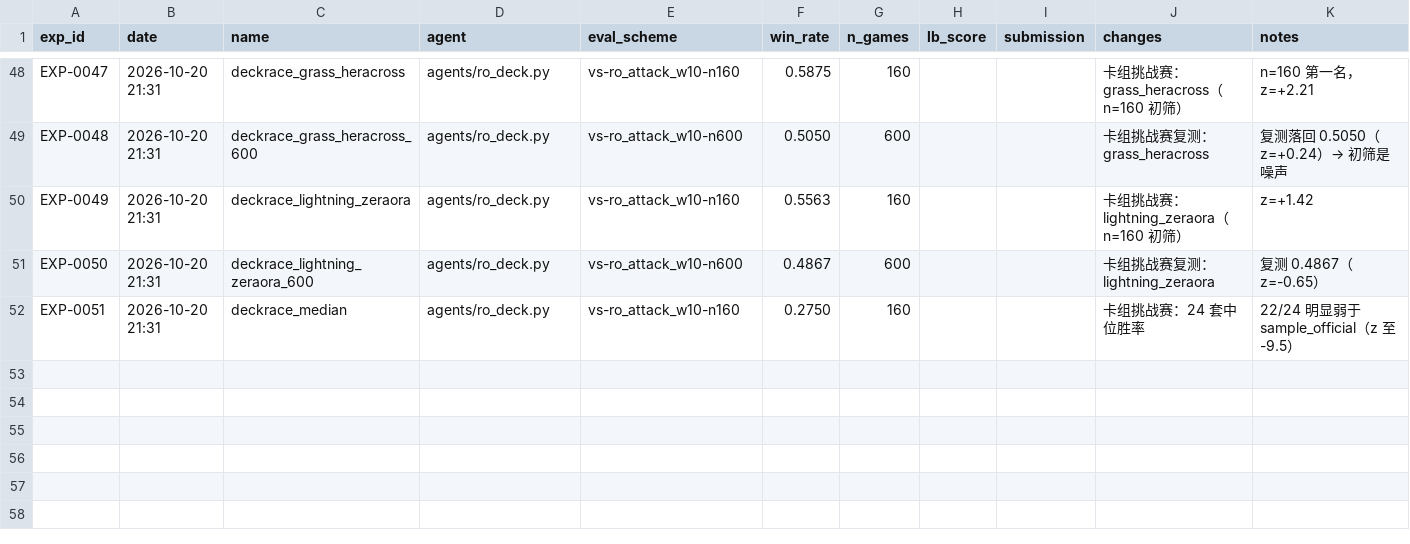
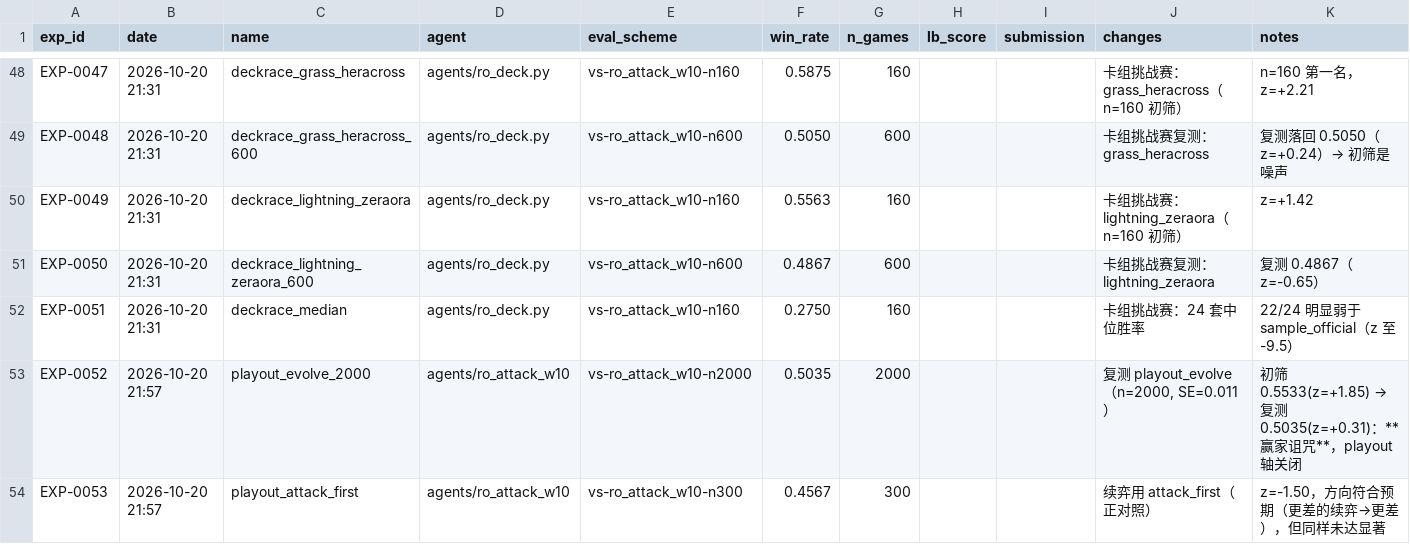
Before and after one commit to zhang1wen2hao3-a11y/kaggle, a CSV file: the-pokemon-company/experiments.csv, drawn as a sheet; only a part is shown, gaps mark what is left out; the diff names each change by its address in the sheet, - before the commit and + after, or states it on an @@ line.

Commit message:
sync: the-pokemon-company @ 438f947

```diff
--- a/the-pokemon-company/experiments.csv
+++ b/the-pokemon-company/experiments.csv
+row 53: EXP-0052 | 2026-10-20 21:57 | playout_evolve_2000 | agents/ro_attack_w10 | vs-ro_attack_w10-n2000 | 0.5035 | 2000 |  |  | 复测 playout_evolve（n=2000, SE=0.011） | 初筛 0.5533(z=+1.85) → 复测 0.5035(z=+0.31)：**赢家诅咒**，playout 轴关闭
+row 54: EXP-0053 | 2026-10-20 21:57 | playout_attack_first | agents/ro_attack_w10 | vs-ro_attack_w10-n300 | 0.4567 | 300 |  |  | 续弈用 attack_first（正对照） | z=-1.50，方向符合预期（更差的续弈→更差），但同样未达显著
```
Also changed, not shown: 2 other files.
